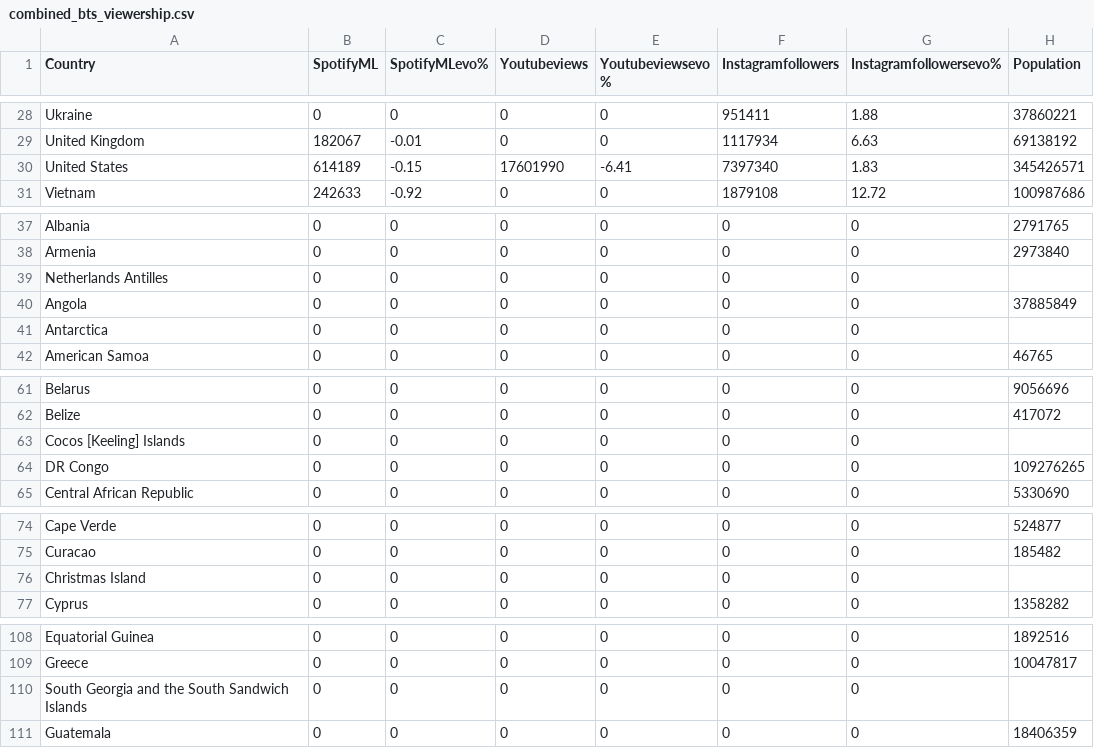
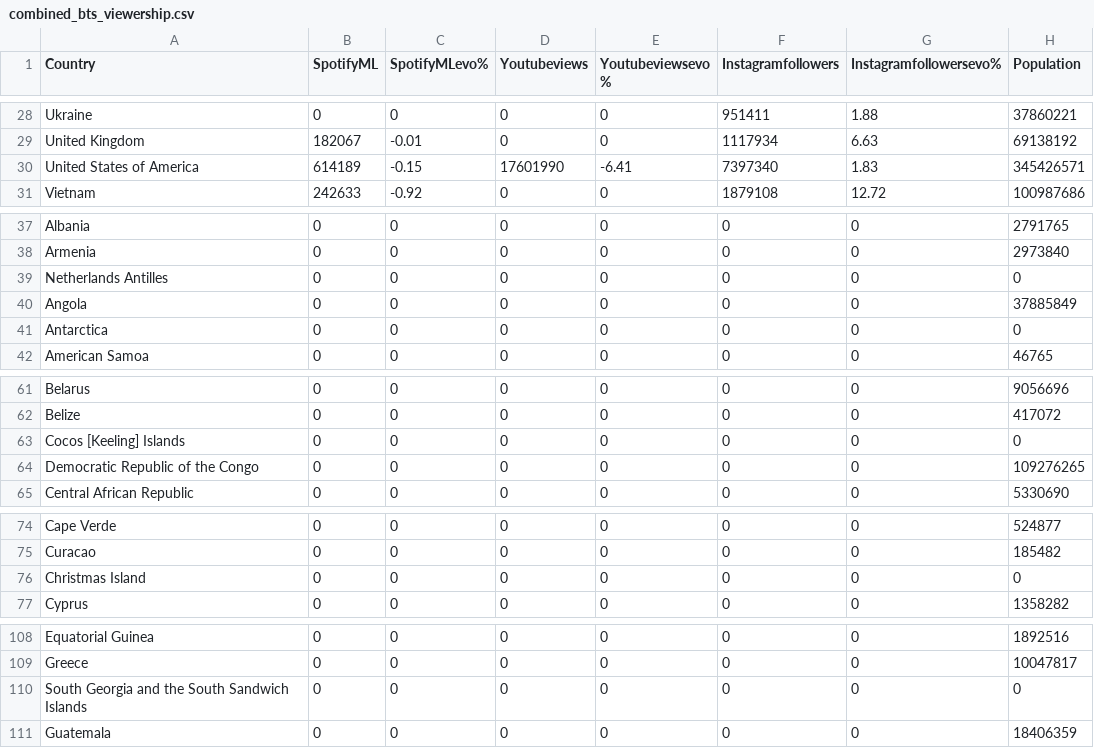
Before and after one commit to RuiEnKoe/FIT3179-Week9-Homework, a CSV file: data/combined_bts_viewership.csv, drawn as a sheet; only a part is shown, gaps mark what is left out.

Commit message:
update data, vega-lite and html

```diff
--- a/data/combined_bts_viewership.csv
+++ b/data/combined_bts_viewership.csv
@@ -29,3 +29,3 @@ Ukraine,0,0,0,0,951411,1.88,37860221
 United Kingdom,182067,-0.01,0,0,1117934,6.63,69138192
-United States,614189,-0.15,17601990,-6.41,7397340,1.83,345426571
+United States of America,614189,-0.15,17601990,-6.41,7397340,1.83,345426571
 Vietnam,242633,-0.92,0,0,1879108,12.72,100987686
@@ -38,5 +38,5 @@ Albania,0,0,0,0,0,0,2791765
 Armenia,0,0,0,0,0,0,2973840
-Netherlands Antilles,0,0,0,0,0,0,
+Netherlands Antilles,0,0,0,0,0,0,0
 Angola,0,0,0,0,0,0,37885849
-Antarctica,0,0,0,0,0,0,
+Antarctica,0,0,0,0,0,0,0
 American Samoa,0,0,0,0,0,0,46765
@@ -62,4 +62,4 @@ Belarus,0,0,0,0,0,0,9056696
 Belize,0,0,0,0,0,0,417072
-Cocos [Keeling] Islands,0,0,0,0,0,0,
-DR Congo,0,0,0,0,0,0,109276265
+Cocos [Keeling] Islands,0,0,0,0,0,0,0
+Democratic Republic of the Congo,0,0,0,0,0,0,109276265
 Central African Republic,0,0,0,0,0,0,5330690
@@ -75,3 +75,3 @@ Cape Verde,0,0,0,0,0,0,524877
 Curacao,0,0,0,0,0,0,185482
-Christmas Island,0,0,0,0,0,0,
+Christmas Island,0,0,0,0,0,0,0
 Cyprus,0,0,0,0,0,0,1358282
@@ -109,3 +109,3 @@ Equatorial Guinea,0,0,0,0,0,0,1892516
 Greece,0,0,0,0,0,0,10047817
-South Georgia and the South Sandwich Islands,0,0,0,0,0,0,
+South Georgia and the South Sandwich Islands,0,0,0,0,0,0,0
 Guatemala,0,0,0,0,0,0,18406359
```
Also changed, not shown: 2 other files.
